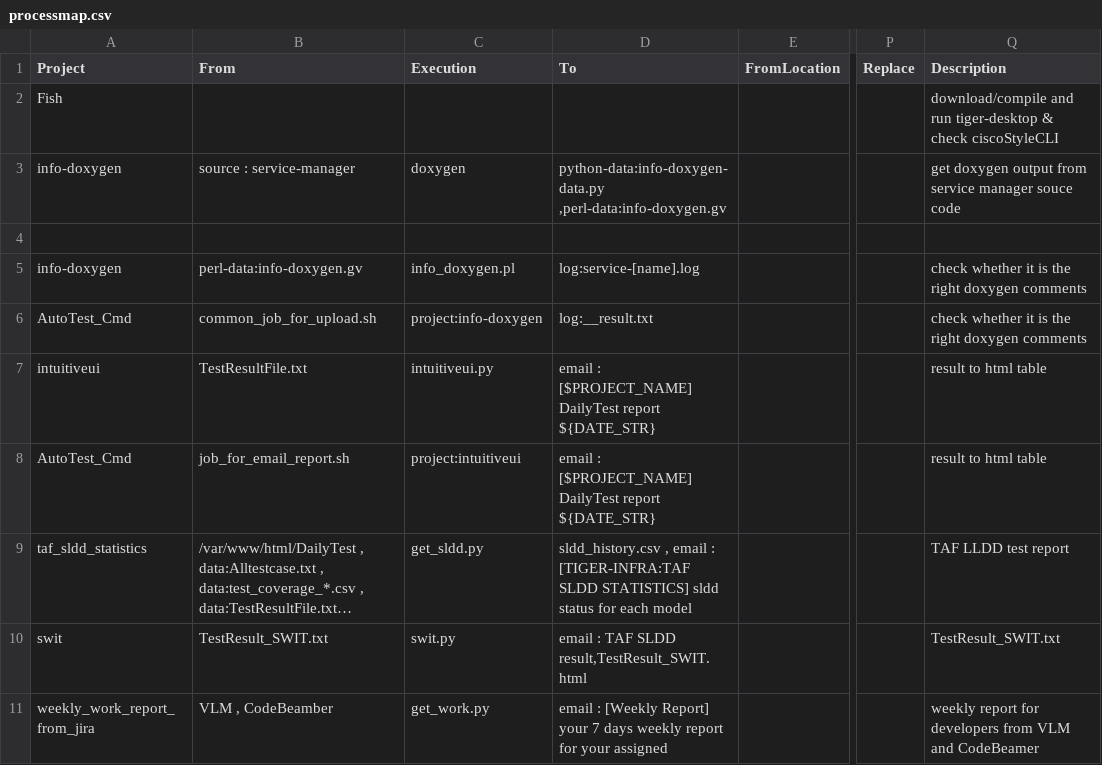
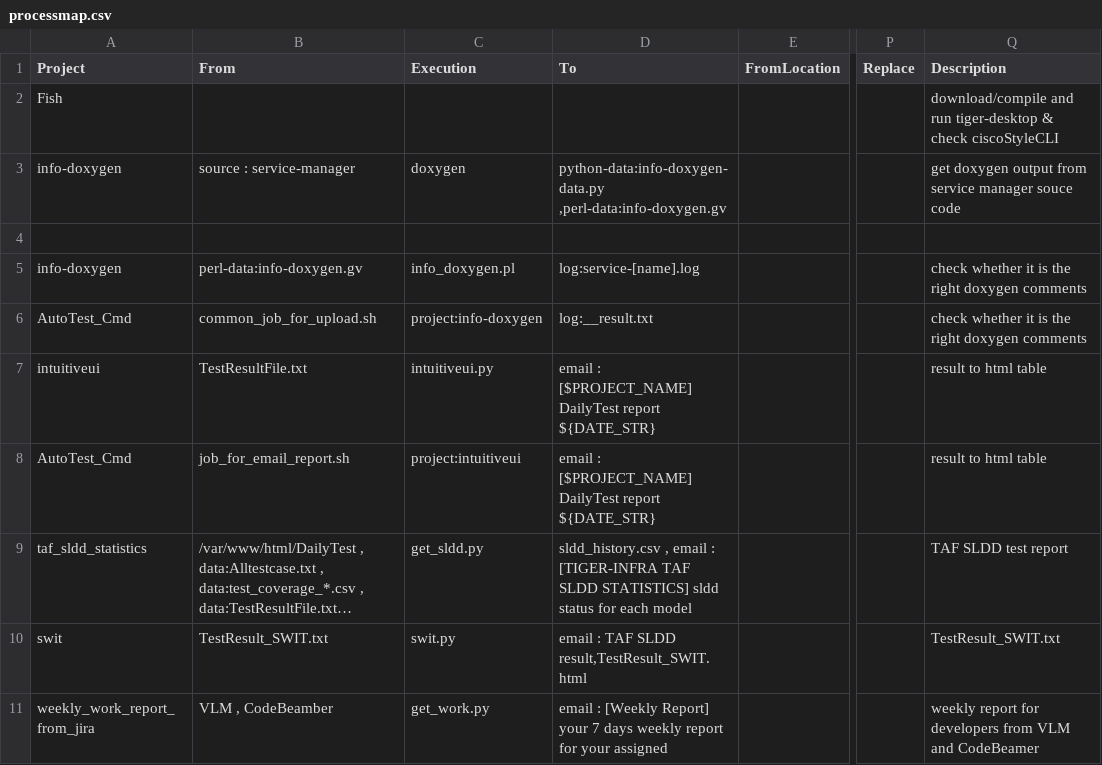
Before and after one commit to thai2pham/processMap, a CSV file: processmap.csv, drawn as a sheet; only a part is shown, gaps mark what is left out; long unchanged cells end in …; the diff names each change by its address in the sheet, - before the commit and + after, or states it on an @@ line.

```diff
--- a/processmap.csv
+++ b/processmap.csv
-D9 (To): …email : [TIGER-INFRA:TAF SLDD STATISTICS]…
+D9 (To): …email : [TIGER-INFRA TAF SLDD STATISTICS]…
-Q9 (Description): TAF LLDD test report
+Q9 (Description): TAF SLDD test report
```
Also changed, not shown: 3 other files.
